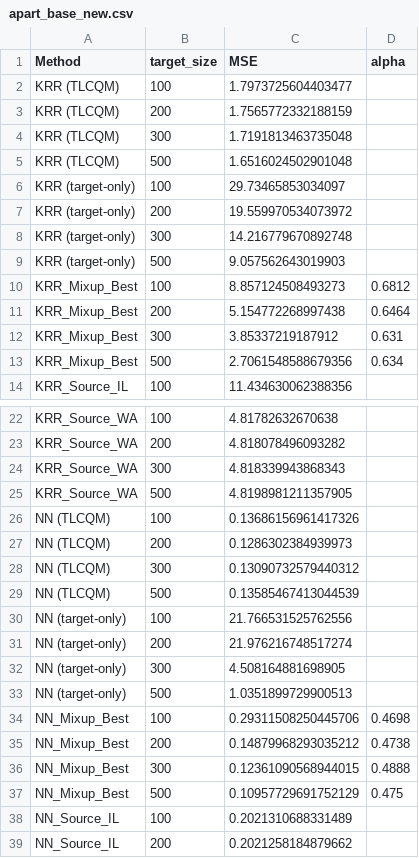
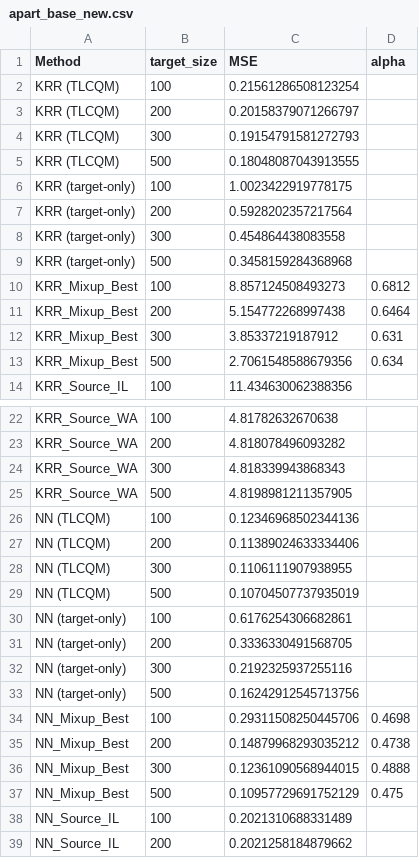
Before and after one commit to zhangyk8/TLCQM, a CSV file: Tables/apart_base_new.csv, drawn as a sheet; only a part is shown, gaps mark what is left out; the diff covers the shown part only.

```diff
--- a/Tables/apart_base_new.csv
+++ b/Tables/apart_base_new.csv
@@ -1,10 +1,10 @@
 Method,target_size,MSE,alpha
-KRR (TLCQM),100,1.7973725604403477,
-KRR (TLCQM),200,1.7565772332188159,
-KRR (TLCQM),300,1.7191813463735048,
-KRR (TLCQM),500,1.6516024502901048,
-KRR (target-only),100,29.73465853034097,
-KRR (target-only),200,19.559970534073972,
-KRR (target-only),300,14.216779670892748,
-KRR (target-only),500,9.057562643019903,
+KRR (TLCQM),100,0.21561286508123254,
+KRR (TLCQM),200,0.20158379071266797,
+KRR (TLCQM),300,0.19154791581272793,
+KRR (TLCQM),500,0.18048087043913555,
+KRR (target-only),100,1.0023422919778175,
+KRR (target-only),200,0.5928202357217564,
+KRR (target-only),300,0.454864438083558,
+KRR (target-only),500,0.3458159284368968,
 KRR_Mixup_Best,100,8.857124508493273,0.6812
@@ -25,10 +25,10 @@ KRR_Source_WA,300,4.818339943868343,
 KRR_Source_WA,500,4.8198981211357905,
-NN (TLCQM),100,0.13686156961417326,
-NN (TLCQM),200,0.1286302384939973,
-NN (TLCQM),300,0.13090732579440312,
-NN (TLCQM),500,0.13585467413044539,
-NN (target-only),100,21.766531525762556,
-NN (target-only),200,21.976216748517274,
-NN (target-only),300,4.508164881698905,
-NN (target-only),500,1.0351899729900513,
+NN (TLCQM),100,0.12346968502344136,
+NN (TLCQM),200,0.11389024633334406,
+NN (TLCQM),300,0.1106111907938955,
+NN (TLCQM),500,0.10704507737935019,
+NN (target-only),100,0.6176254306682861,
+NN (target-only),200,0.3336330491568705,
+NN (target-only),300,0.2192325937255116,
+NN (target-only),500,0.16242912545713756,
 NN_Mixup_Best,100,0.29311508250445706,0.4698
```
Also changed, not shown: 7 edited cells elsewhere in this file, 13 other files.
